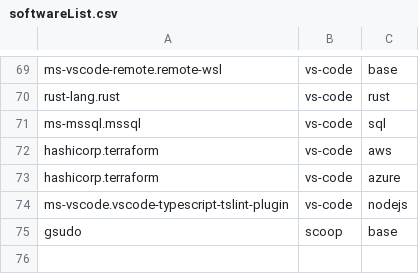
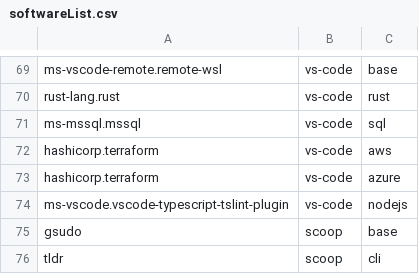
Before and after one commit to LoZeno/BasicSetup, a CSV file: src/softwareList.csv, drawn as a sheet; only a part is shown, gaps mark what is left out; the diff names each change by its address in the sheet, - before the commit and + after, or states it on an @@ line.

Commit message:
included a tldr-pages client to the cli list of utilities

```diff
--- a/src/softwareList.csv
+++ b/src/softwareList.csv
+row 76: tldr | scoop | cli
```
Also changed, not shown: 1 other file.
